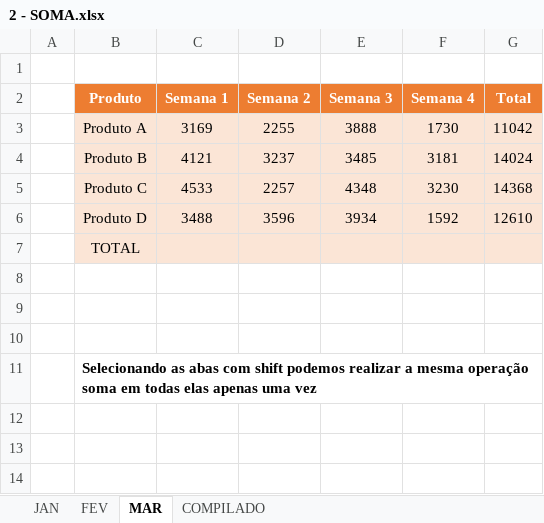
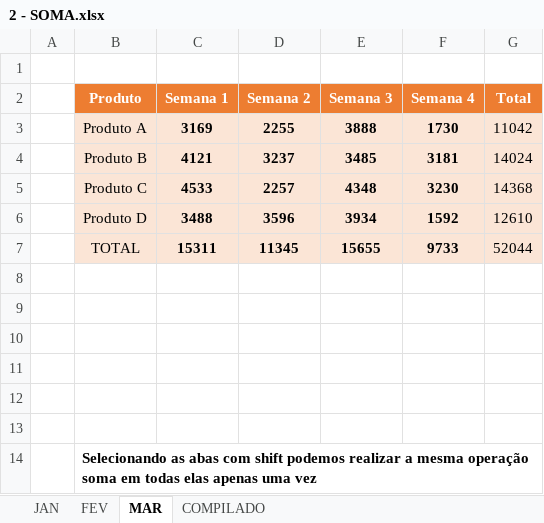
Before and after one commit to hugodevelopment/Excel-Estudos, an Excel workbook: Funções Básicas E Produtividade/2 - SOMA.xlsx, sheet MAR, drawn as a sheet; values as stored, in another font and other column widths than the file's, no borders; addresses are those after the commit; the diff names each change by its address in the sheet, - before the commit and + after, or states it on an @@ line.

```diff
--- a/Funções Básicas E Produtividade/2 - SOMA.xlsx (sheet MAR)
+++ b/Funções Básicas E Produtividade/2 - SOMA.xlsx (sheet MAR)
-C3:F6 bold: off
+C3:F6 bold: on
+row 7:  | TOTAL | 15311 | 11345 | 15655 | 9733 | 52044
-B8 (Produto): TOTAL
+B8 (Produto): (empty)
-B8:G8 fill: #FBE5D6
+B8:G8 fill: none
+row 9: (empty)
+row 10: (empty)
```
Also changed, not shown: sheet JAN, sheet FEV, Dashboards e Tratamento de dados/1 - Base de Dados.xlsx, Funções Básicas E Produtividade/4 - Produtividade.xlsx, 4 other files.
